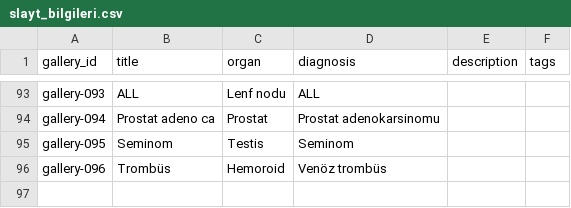
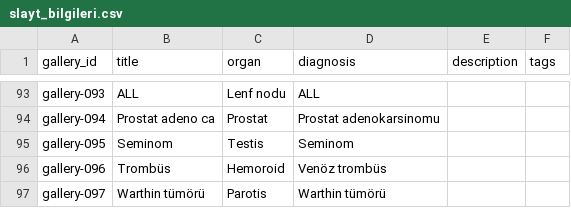
Before and after one commit to patolojipratik/galeri, a CSV file: slayt_bilgileri.csv, drawn as a sheet; only a part is shown, gaps mark what is left out; the diff names each change by its address in the sheet, - before the commit and + after, or states it on an @@ line.

```diff
--- a/slayt_bilgileri.csv
+++ b/slayt_bilgileri.csv
+row 97: gallery-097 | Warthin tümörü | Parotis | Warthin tümörü
```
Also changed, not shown: 2 other files.
